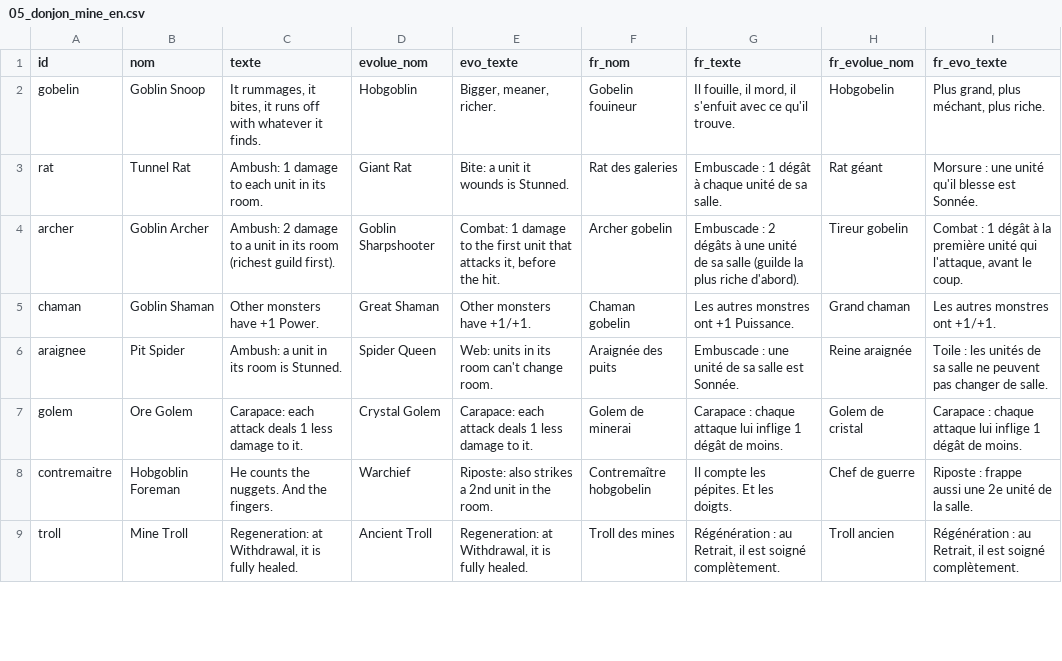
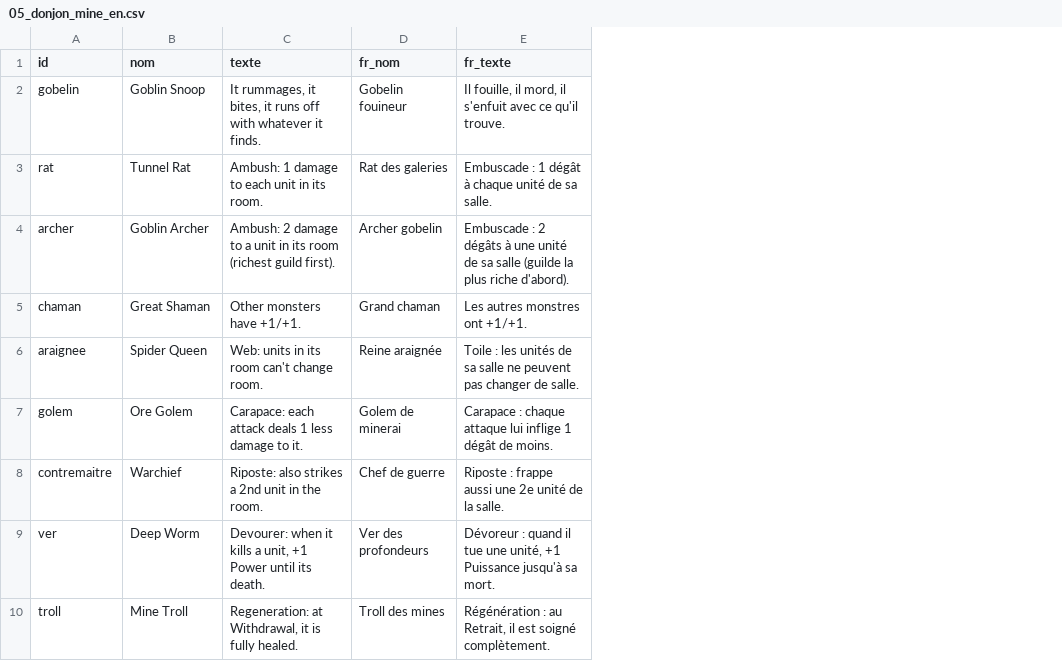
Before and after one commit to BlueZero1203/Guild-Rush, a CSV file: bible/en/05_donjon_mine_en.csv, drawn as a sheet; only a part is shown; removed rows and columns are numbered as before the commit, all else as after; the diff covers the shown part only; the diff names each change by its address in the sheet, - before the commit and + after, or states it on an @@ line.

```diff
--- a/bible/en/05_donjon_mine_en.csv
+++ b/bible/en/05_donjon_mine_en.csv
-column D (evolue_nom), rows 2-9: Hobgoblin | Giant Rat | Goblin Sharpshooter | Great Shaman | Spider Queen | Crystal Golem | Warchief | Ancient Troll
-column E (evo_texte), rows 2-9: Bigger, meaner, richer. | Bite: a unit it wounds is Stunned. | Combat: 1 damage to the first unit that attacks it, before the hit. | Other monsters have +1/+1. | Web: units in its room can't change room. | Carapace: each attack deals 1 less damage to it. | Riposte: also strikes a 2nd unit in the room. | Regeneration: at Withdrawal, it is fully healed.
-column H (fr_evolue_nom), rows 2-9: Hobgobelin | Rat géant | Tireur gobelin | Grand chaman | Reine araignée | Golem de cristal | Chef de guerre | Troll ancien
-column I (fr_evo_texte), rows 2-9: Plus grand, plus méchant, plus riche. | Morsure : une unité qu'il blesse est Sonnée. | Combat : 1 dégât à la première unité qui l'attaque, avant le coup. | Les autres monstres ont +1/+1. | Toile : les unités de sa salle ne peuvent pas changer de salle. | Carapace : chaque attaque lui inflige 1 dégât de moins. | Riposte : frappe aussi une 2e unité de la salle. | Régénération : au Retrait, il est soigné complètement.
-B5 (nom): Goblin Shaman
+B5 (nom): Great Shaman
-C5 (texte): Other monsters have +1 Power.
+C5 (texte): Other monsters have +1/+1.
-D5 (fr_nom): Chaman gobelin
+D5 (fr_nom): Grand chaman
-E5 (fr_texte): Les autres monstres ont +1 Puissance.
+E5 (fr_texte): Les autres monstres ont +1/+1.
-B6 (nom): Pit Spider
+B6 (nom): Spider Queen
-C6 (texte): Ambush: a unit in its room is Stunned.
+C6 (texte): Web: units in its room can't change room.
-D6 (fr_nom): Araignée des puits
+D6 (fr_nom): Reine araignée
-E6 (fr_texte): Embuscade : une unité de sa salle est Sonnée.
+E6 (fr_texte): Toile : les unités de sa salle ne peuvent pas changer de salle.
-B8 (nom): Hobgoblin Foreman
+B8 (nom): Warchief
-C8 (texte): He counts the nuggets. And the fingers.
+C8 (texte): Riposte: also strikes a 2nd unit in the room.
-D8 (fr_nom): Contremaître hobgobelin
+D8 (fr_nom): Chef de guerre
-E8 (fr_texte): Il compte les pépites. Et les doigts.
+E8 (fr_texte): Riposte : frappe aussi une 2e unité de la salle.
+row 9: ver | Deep Worm | Devourer: when it kills a unit, +1 Power until its death. | Ver des profondeurs | Dévoreur : quand il tue une unité, +1 Puissance jusqu'à sa mort.
```
Also changed, not shown: 3 added rows and 2 edited cells elsewhere in this file, bible/05_donjon_mine.csv, 32 other files.
